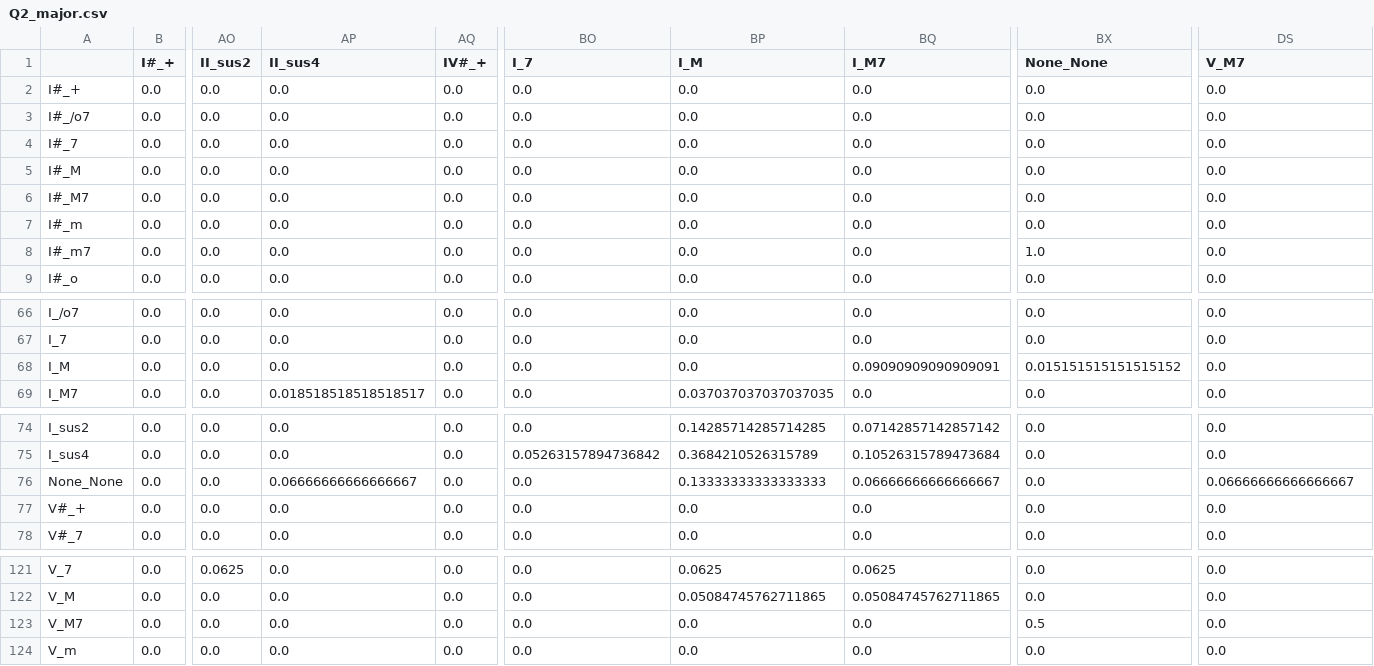
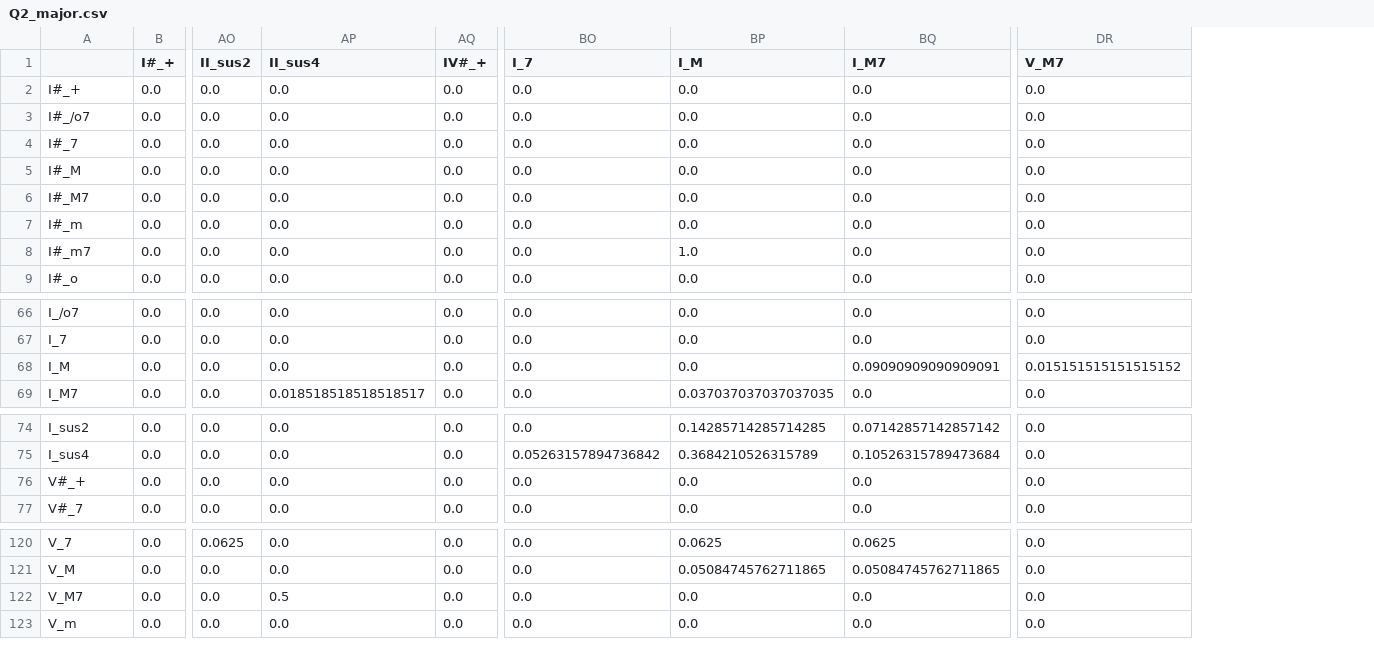
Before and after one commit to nanjo0614/ChordGen, a CSV file: markov_matrices_mode/Q2_major.csv, drawn as a sheet; only a part is shown, gaps mark what is left out; removed rows and columns are numbered as before the commit, all else as after; rows hold the shown columns only; the diff names each change by its address in the sheet, - before the commit and + after, or states it on an @@ line.

```diff
--- a/markov_matrices_mode/Q2_major.csv
+++ b/markov_matrices_mode/Q2_major.csv
-column BX (None_None), rows 2-9: 0.0 | 0.0 | 0.0 | 0.0 | 0.0 | 0.0 | 1.0 | 0.0; rows 66-69: 0.0 | 0.0 | 0.015151515151515152 | 0.0; rows 74-75: 0.0 | 0.0; rows 77-78: 0.0 | 0.0; rows 121-124: 0.0 | 0.0 | 0.5 | 0.0
-BP8 (I_M): 0.0
+BP8 (I_M): 1.0
-DR68 (V_M7): 0.0
+DR68 (V_M7): 0.015151515151515152
-row 76: None_None | 0.0 | 0.0 | 0.06666666666666667 | 0.0 | 0.0 | 0.13333333333333333 | 0.06666666666666667 | 0.0 | 0.06666666666666667
-AP122 (II_sus4): 0.0
+AP122 (II_sus4): 0.5
```
Also changed, not shown: markov_matrices_mode/Q1_major.csv, markov_matrices_mode/Q2_minor.csv, 11 other files.
